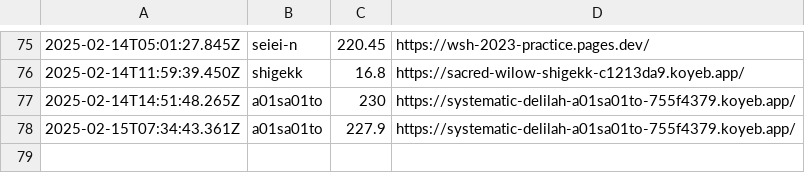
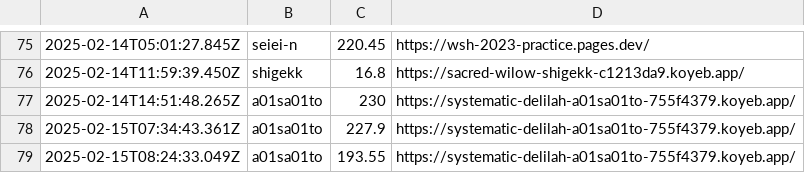
Before and after one commit to saitamau-maximum/web-speed-hackathon-2023-scoring-tool-for-2025, a CSV file: log.csv, drawn as a sheet; only a part is shown, gaps mark what is left out.

```diff
--- a/log.csv
+++ b/log.csv
@@ -78 +78,2 @@
 2025-02-15T07:34:43.361Z,a01sa01to,227.9,https://systematic-delilah-a01sa01to-755f4379.koyeb.app/
+2025-02-15T08:24:33.049Z,a01sa01to,193.55,https://systematic-delilah-a01sa01to-755f4379.koyeb.app/
```
Also changed, not shown: score.csv, 1 other file.
